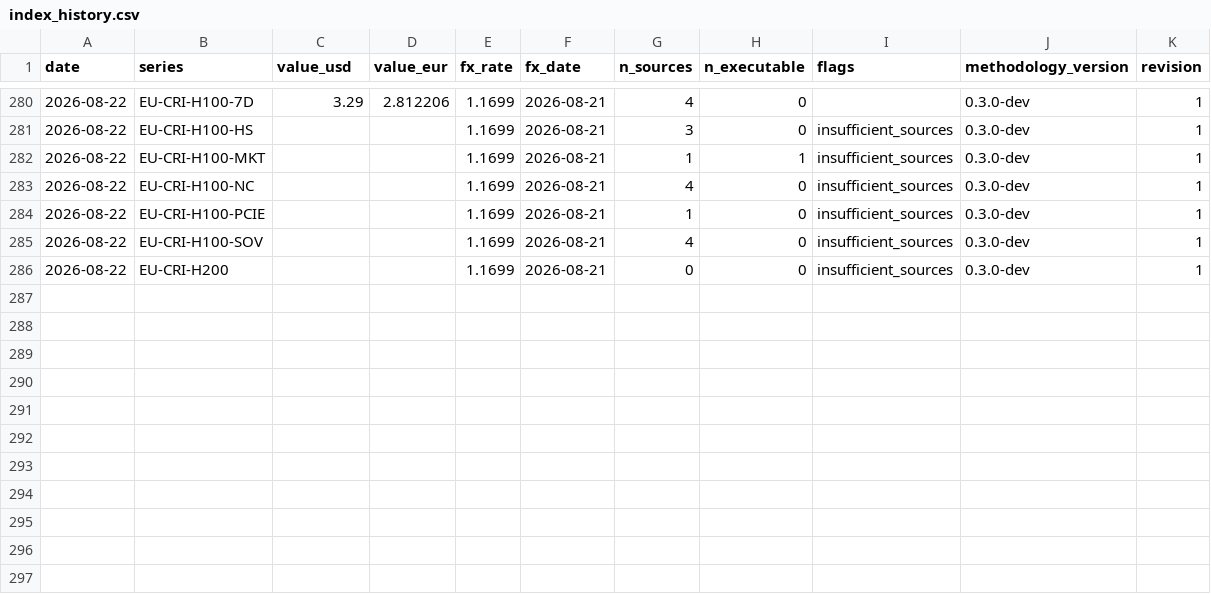
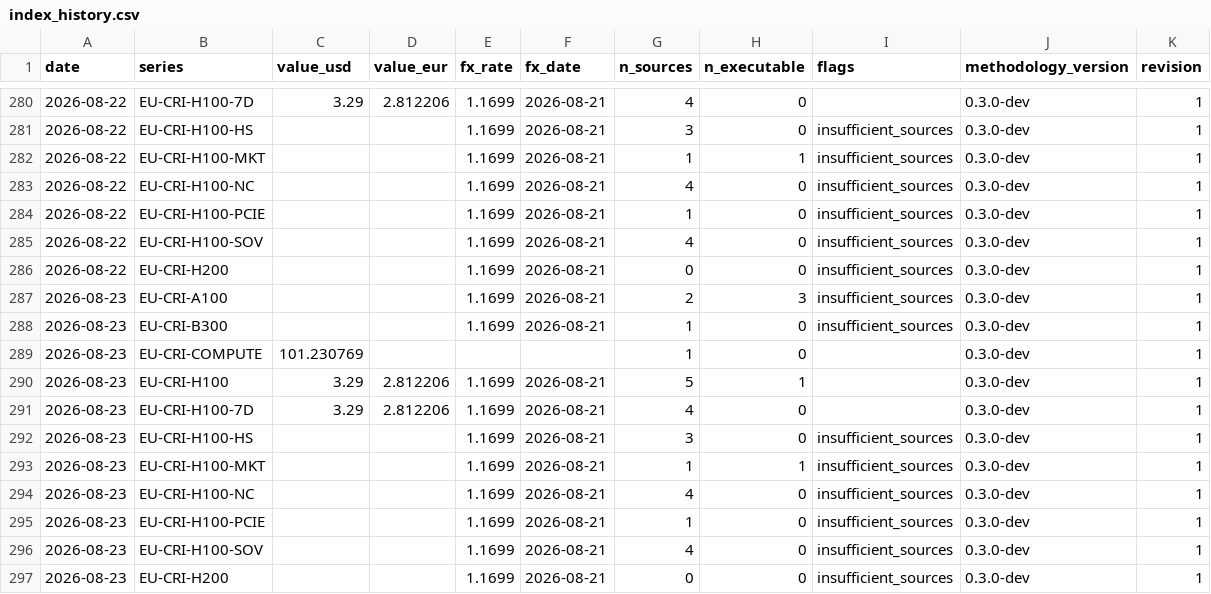
Before and after one commit to markrusch/Compute-Index, a CSV file: site/data/index_history.csv, drawn as a sheet; only a part is shown, gaps mark what is left out; the diff names each change by its address in the sheet, - before the commit and + after, or states it on an @@ line.

```diff
--- a/site/data/index_history.csv
+++ b/site/data/index_history.csv
+row 287: 2026-08-23 | EU-CRI-A100 |  |  | 1.1699 | 2026-08-21 | 2 | 3 | insufficient_sources | 0.3.0-dev | 1
+row 288: 2026-08-23 | EU-CRI-B300 |  |  | 1.1699 | 2026-08-21 | 1 | 0 | insufficient_sources | 0.3.0-dev | 1
+row 289: 2026-08-23 | EU-CRI-COMPUTE | 101.230769 |  |  |  | 1 | 0 |  | 0.3.0-dev | 1
+row 290: 2026-08-23 | EU-CRI-H100 | 3.29 | 2.812206 | 1.1699 | 2026-08-21 | 5 | 1 |  | 0.3.0-dev | 1
+row 291: 2026-08-23 | EU-CRI-H100-7D | 3.29 | 2.812206 | 1.1699 | 2026-08-21 | 4 | 0 |  | 0.3.0-dev | 1
+row 292: 2026-08-23 | EU-CRI-H100-HS |  |  | 1.1699 | 2026-08-21 | 3 | 0 | insufficient_sources | 0.3.0-dev | 1
+row 293: 2026-08-23 | EU-CRI-H100-MKT |  |  | 1.1699 | 2026-08-21 | 1 | 1 | insufficient_sources | 0.3.0-dev | 1
+row 294: 2026-08-23 | EU-CRI-H100-NC |  |  | 1.1699 | 2026-08-21 | 4 | 0 | insufficient_sources | 0.3.0-dev | 1
+row 295: 2026-08-23 | EU-CRI-H100-PCIE |  |  | 1.1699 | 2026-08-21 | 1 | 0 | insufficient_sources | 0.3.0-dev | 1
+row 296: 2026-08-23 | EU-CRI-H100-SOV |  |  | 1.1699 | 2026-08-21 | 4 | 0 | insufficient_sources | 0.3.0-dev | 1
+row 297: 2026-08-23 | EU-CRI-H200 |  |  | 1.1699 | 2026-08-21 | 0 | 0 | insufficient_sources | 0.3.0-dev | 1
```
Also changed, not shown: 13 other files.
